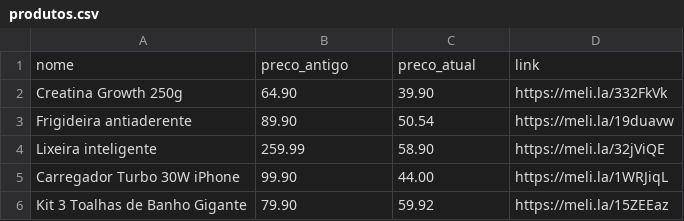
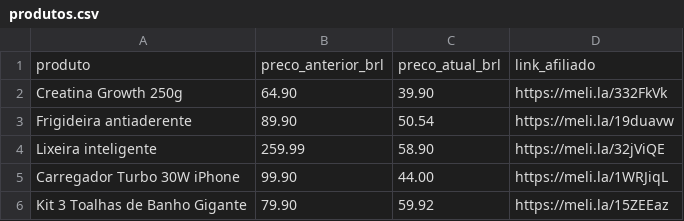
Before and after one commit to RadarAchadinhosBrasil/radar-ofertas-br, a CSV file: produtos.csv, drawn as a sheet; removed rows and columns are numbered as before the commit, all else as after; the diff names each change by its address in the sheet, - before the commit and + after, or states it on an @@ line.

Commit message:
Update produtos.csv

```diff
--- a/produtos.csv
+++ b/produtos.csv
-row 1: nome | preco_antigo | preco_atual | link
+row 1: produto | preco_anterior_brl | preco_atual_brl | link_afiliado
```
